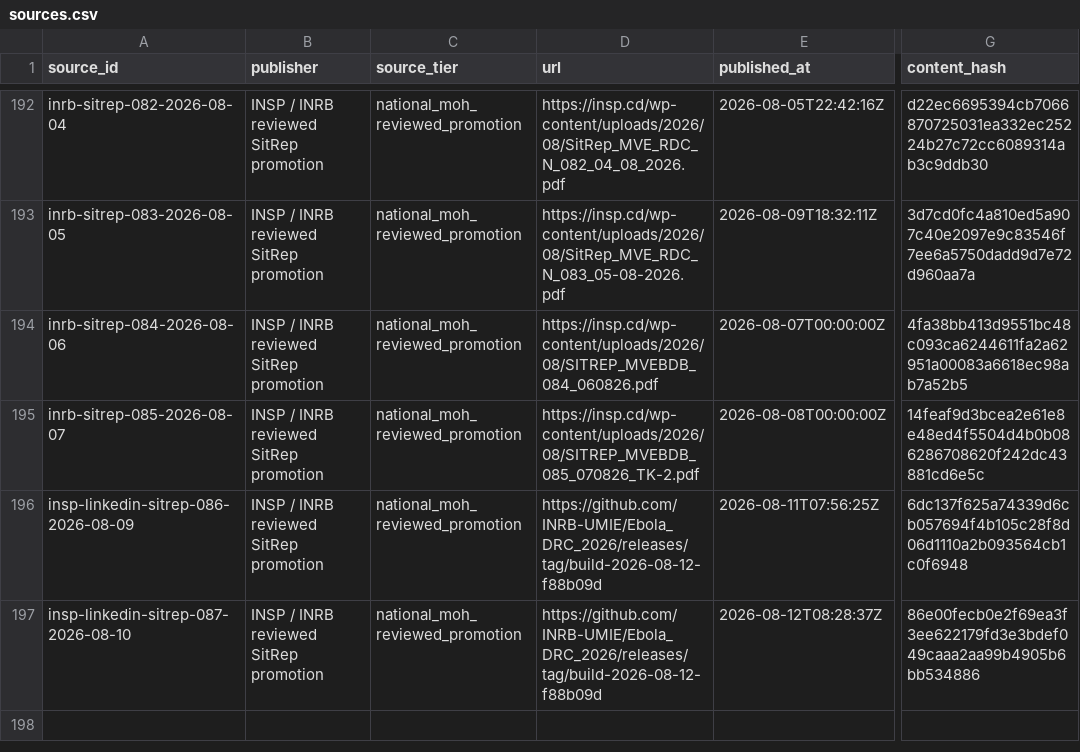
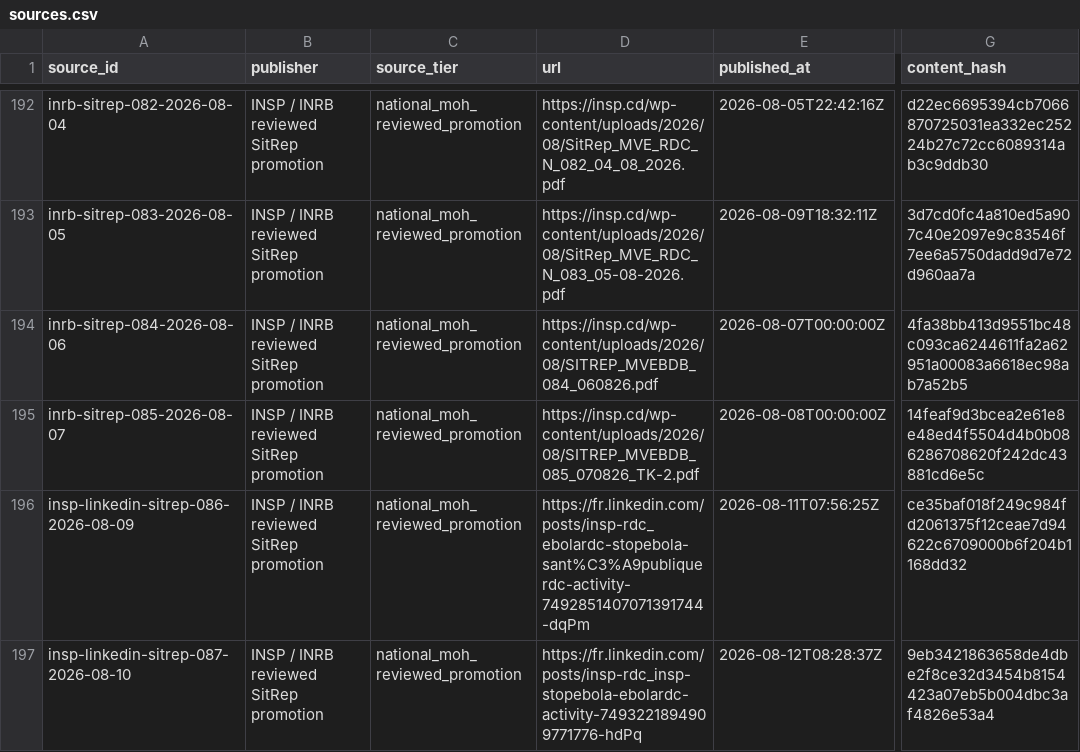
Before and after one commit to ArcedeDev/bdbv-2026-lovs, a CSV file: deliverables/public-health-dataset/sources.csv, drawn as a sheet; only a part is shown, gaps mark what is left out; the diff names each change by its address in the sheet, - before the commit and + after, or states it on an @@ line.

Commit message:
feat(sources): retain the INSP LinkedIn packet images and pin them
All eight packet pages are now held byte-for-byte in the private raw
archive, each keyed by its own sha256. Every one was re-fetched from the
publisher CDN and verified against the ledger a separate agent recorded a
day earlier: 8/8 matched on both hash and byte length, which makes the
recovery independently reproducible rather than a single agent's account of
it.

The receipts therefore pin the publisher's own document instead of the
INRB-UMIE tarball that transcribes it. page_count is 4 again, the promotion
and receipt urls are the LinkedIn posts, and each receipt carries the full
four-asset ledger so any page can be re-verified on its own. The manifest
entries name the retained bytes rather than claiming a hash with nothing
behind it.

Reading the full ledger also corrected a figure. The packets DO publish a
global contact-follow-up rate, 86.7% for SitRep 86 and 82.7% for SitRep 87,
so carrying SitRep 85's 83.4% forward was wrong: it dated a rate to a day
nobody measured it AND overwrote two days the source actually reported. The
published rate is used, not carried. The counts behind it are still absent
from the packet, so they stay null rather than being back-multiplied out of
the rate.

```diff
--- a/deliverables/public-health-dataset/sources.csv
+++ b/deliverables/public-health-dataset/sources.csv
-D196 (url): https://github.com/INRB-UMIE/Ebola_DRC_2026/releases/tag/build-2026-08-12-f88b09d
+D196 (url): https://fr.linkedin.com/posts/insp-rdc_ebolardc-stopebola-sant%C3%A9publiquerdc-activity-7492851407071391744-dqPm
-G196 (content_hash): 6dc137f625a74339d6cb057694f4b105c28f8d06d1110a2b093564cb1c0f6948
+G196 (content_hash): ce35baf018f249c984fd2061375f12ceae7d94622c6709000b6f204b1168dd32
-D197 (url): https://github.com/INRB-UMIE/Ebola_DRC_2026/releases/tag/build-2026-08-12-f88b09d
+D197 (url): https://fr.linkedin.com/posts/insp-rdc_insp-stopebola-ebolardc-activity-7493221894909771776-hdPq
-G197 (content_hash): 86e00fecb0e2f69ea3f3ee622179fd3e3bdef049caaa2aa99b4905b6bb534886
+G197 (content_hash): 9eb3421863658de4dbe2f8ce32d3454b8154423a07eb5b004dbc3af4826e53a4
```
Also changed, not shown: 12 other files.
